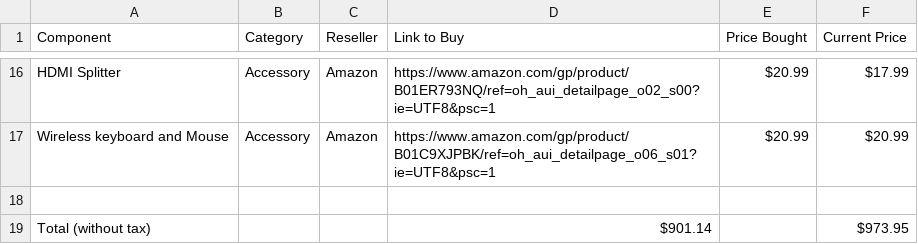
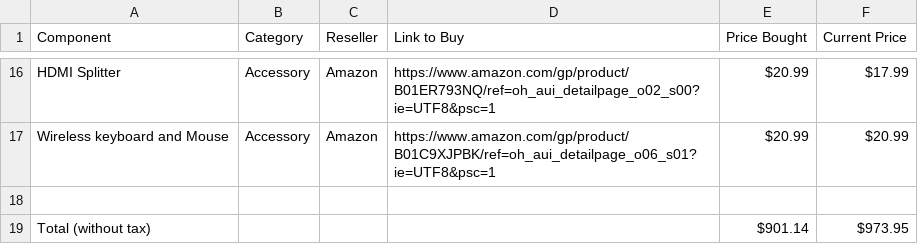
Before and after one commit to akiet00/sell, a CSV file: resources/specs.csv, drawn as a sheet; only a part is shown, gaps mark what is left out.

Commit message:
update

```diff
--- a/resources/specs.csv
+++ b/resources/specs.csv
@@ -18,2 +18,2 @@ Wireless keyboard and Mouse,Accessory,Amazon,https://www.amazon.com/gp/product/B
 ,,,,,
-Total (without tax),,,$901.14,,$973.95
+Total (without tax),,,,$901.14,$973.95
```
